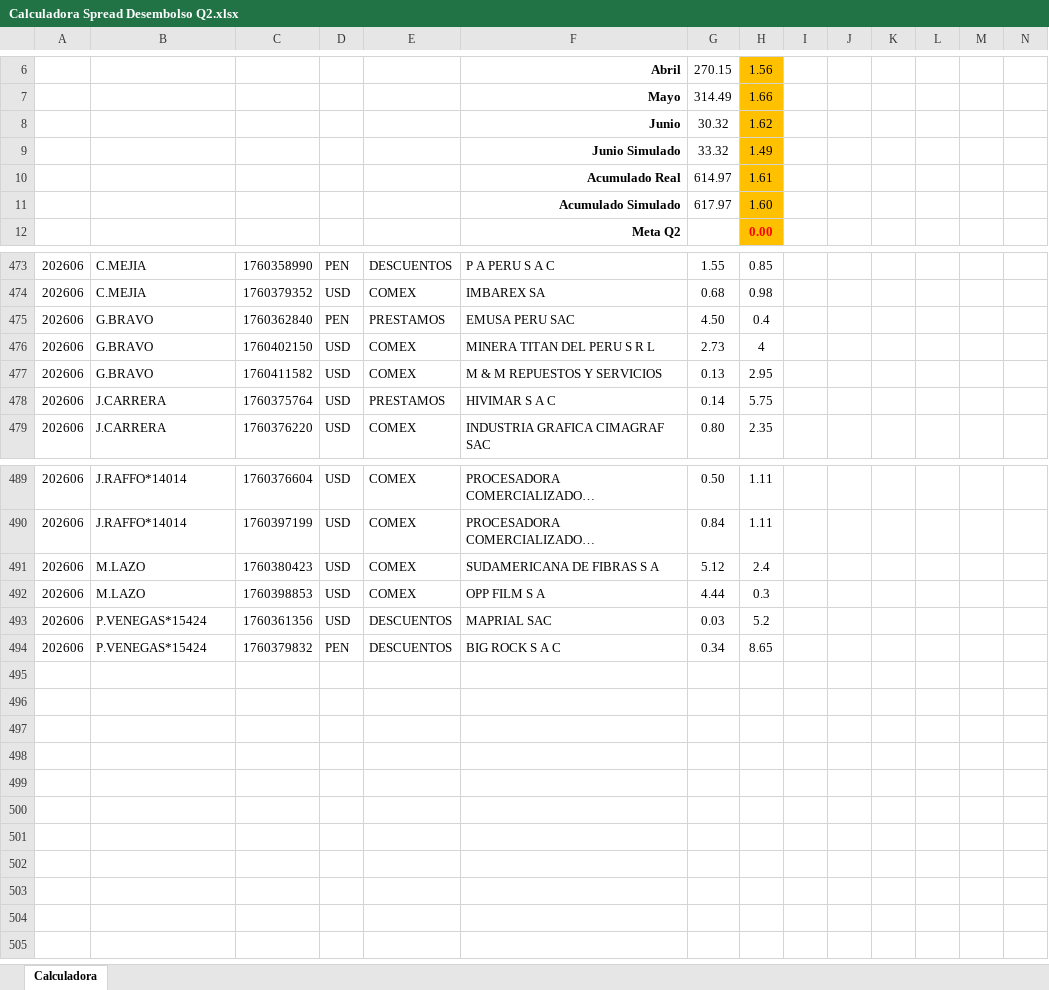
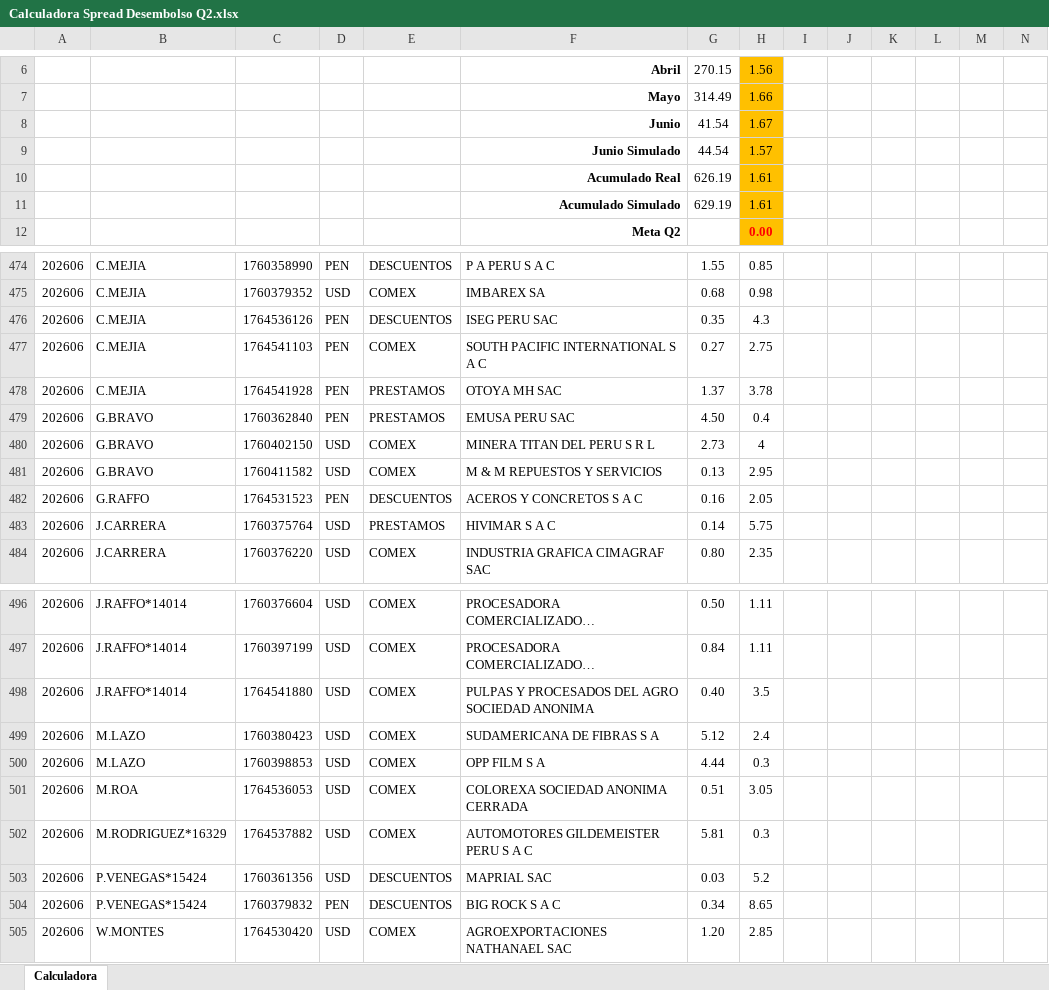
Before and after one commit to luiszelmu98/archivos, an Excel workbook: Calculadora Spread Desembolso Q2.xlsx, sheet Calculadora, drawn as a sheet; only a part is shown, gaps mark what is left out; long unchanged cells end in …; values as stored, in another font and other column widths than the file's, no borders; charts and pictures not drawn; removed rows and columns are numbered as before the commit, all else as after; rows hold the shown columns only; the diff covers the shown part only; the diff names each change by its address in the sheet, - before the commit and + after, or states it on an @@ line.

Commit message:
Add files via upload

```diff
--- a/Calculadora Spread Desembolso Q2.xlsx (sheet Calculadora)
+++ b/Calculadora Spread Desembolso Q2.xlsx (sheet Calculadora)
-row 8:  |  |  |  |  | Junio | 30.32 | 1.62
-row 9:  |  |  |  |  | Junio Simulado | 33.32 | 1.49
+row 8:  |  |  |  |  | Junio | 41.54 | 1.67
+row 9:  |  |  |  |  | Junio Simulado | 44.54 | 1.57
-G10: 614.97
+G10: 626.19
-row 11:  |  |  |  |  | Acumulado Simulado | 617.97 | 1.60
+row 11:  |  |  |  |  | Acumulado Simulado | 629.19 | 1.61
+row 476: 202606 | C.MEJIA | 1764536126 | PEN | DESCUENTOS | ISEG PERU SAC | 0.35 | 4.3
+row 477: 202606 | C.MEJIA | 1764541103 | PEN | COMEX | SOUTH PACIFIC INTERNATIONAL S A C | 0.27 | 2.75
+row 478: 202606 | C.MEJIA | 1764541928 | PEN | PRESTAMOS | OTOYA MH SAC | 1.37 | 3.78
+row 482: 202606 | G.RAFFO | 1764531523 | PEN | DESCUENTOS | ACEROS Y CONCRETOS S A C | 0.16 | 2.05
+row 498: 202606 | J.RAFFO*14014 | 1764541880 | USD | COMEX | PULPAS Y PROCESADOS DEL AGRO SOCIEDAD ANONIMA | 0.40 | 3.5
+row 501: 202606 | M.ROA | 1764536053 | USD | COMEX | COLOREXA SOCIEDAD ANONIMA CERRADA | 0.51 | 3.05
+row 502: 202606 | M.RODRIGUEZ*16329 | 1764537882 | USD | COMEX | AUTOMOTORES GILDEMEISTER PERU S A C | 5.81 | 0.3
+row 505: 202606 | W.MONTES | 1764530420 | USD | COMEX | AGROEXPORTACIONES NATHANAEL SAC | 1.20 | 2.85
```
Also changed, not shown: 3 added rows and 1 edited cell elsewhere in this sheet, charts or pictures.
